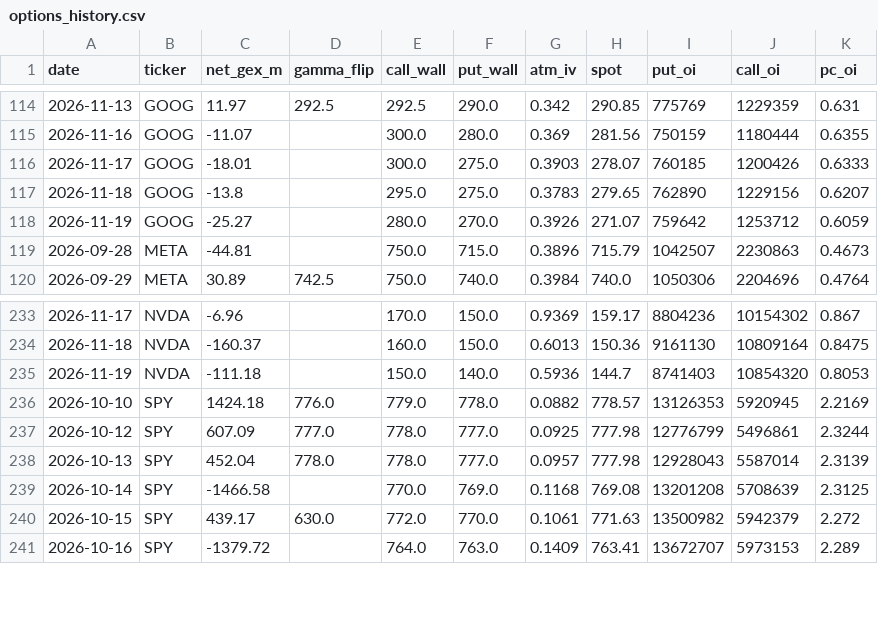
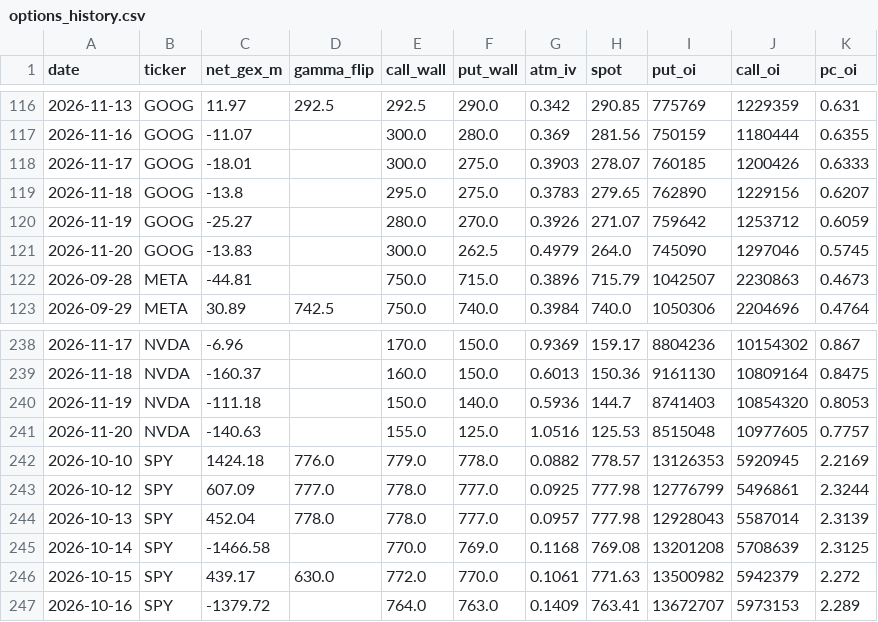
Before and after one commit to louisctlau/asset-mix-dashboard, a CSV file: data/options_history.csv, drawn as a sheet; only a part is shown, gaps mark what is left out; the diff covers the shown part only; the diff names each change by its address in the sheet, - before the commit and + after, or states it on an @@ line.

```diff
--- a/data/options_history.csv
+++ b/data/options_history.csv
+row 121: 2026-11-20 | GOOG | -13.83 |  | 300.0 | 262.5 | 0.4979 | 264.0 | 745090 | 1297046 | 0.5745
+row 241: 2026-11-20 | NVDA | -140.63 |  | 155.0 | 125.0 | 1.0516 | 125.53 | 8515048 | 10977605 | 0.7757
```
Also changed, not shown: 5 added rows elsewhere in this file.
